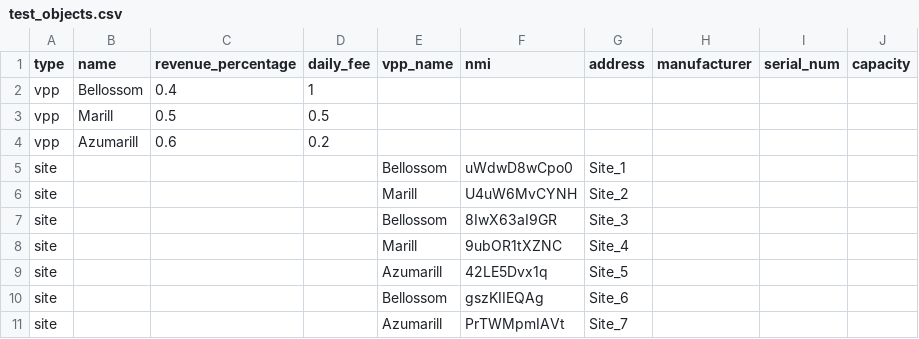
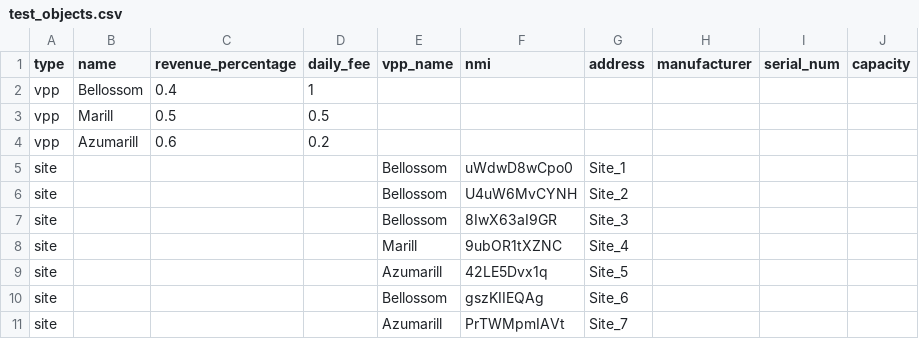
Before and after one commit to daniel-s/pe, a CSV file: test_objects.csv, drawn as a sheet; only a part is shown.

```diff
--- a/test_objects.csv
+++ b/test_objects.csv
@@ -5,3 +5,3 @@ vpp,Azumarill,0.6,0.2,,,,,,
 site,,,,Bellossom,uWdwD8wCpo0,Site_1,,,
-site,,,,Marill,U4uW6MvCYNH,Site_2,,,
+site,,,,Bellossom,U4uW6MvCYNH,Site_2,,,
 site,,,,Bellossom,8IwX63aI9GR,Site_3,,,
```
Also changed, not shown: 2 other files.
